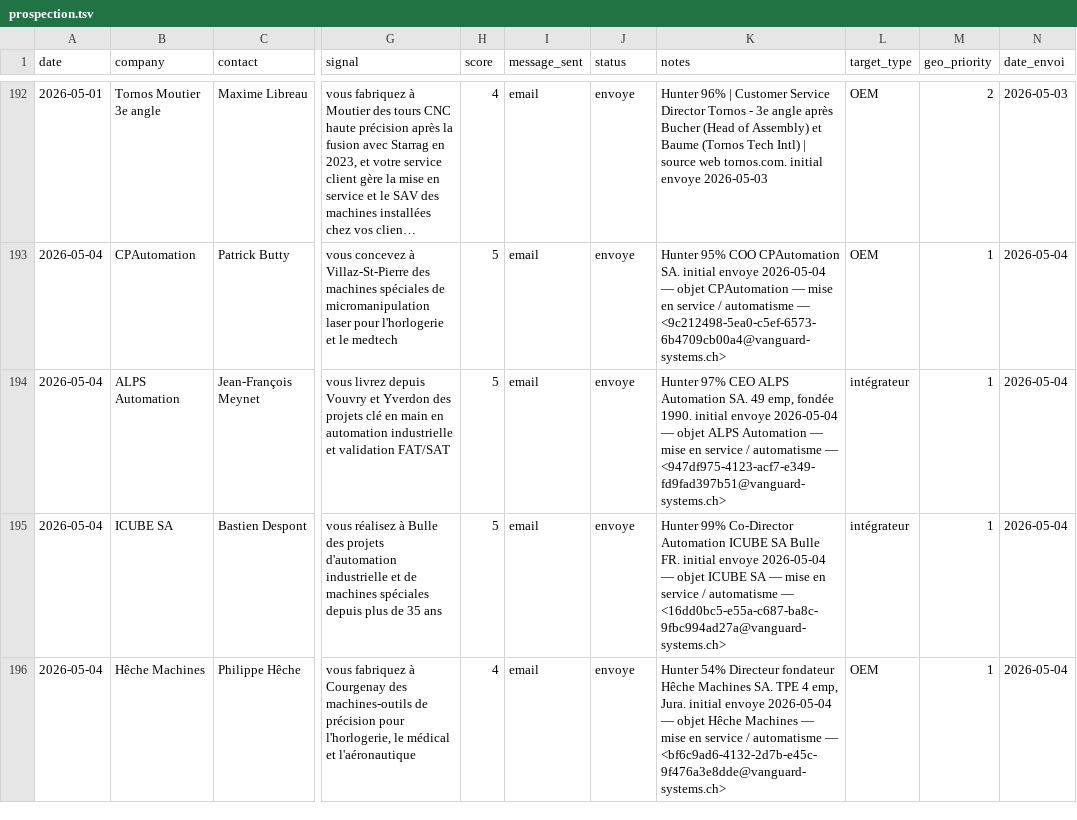
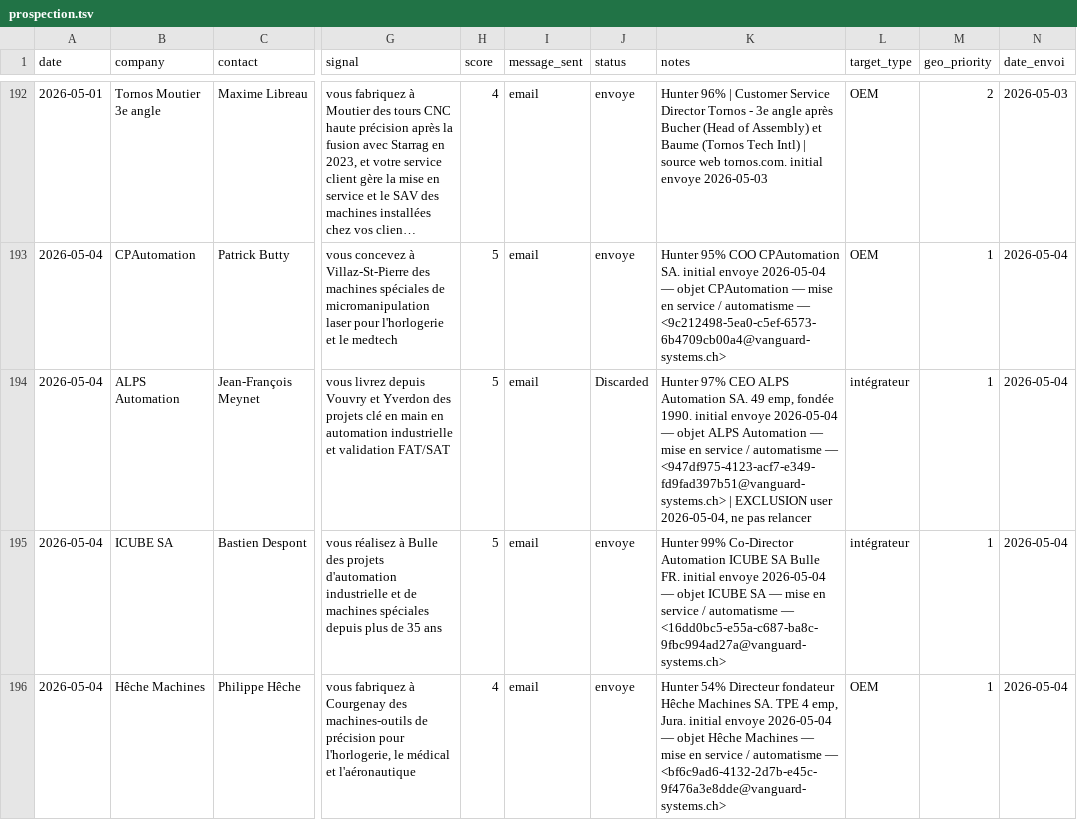
Before and after one commit to vandervan0001/career-ops, a TSV file: data/prospection.tsv, drawn as a sheet; only a part is shown, gaps mark what is left out; long unchanged cells end in …; the diff covers the shown part only; the diff names each change by its address in the sheet, - before the commit and + after, or states it on an @@ line.

```diff
--- a/data/prospection.tsv
+++ b/data/prospection.tsv
-J194 (status): envoye
+J194 (status): Discarded
-K194 (notes): …— <947df975-4123-acf7-e349-fd9fad397b51@vanguard-systems.ch>
+K194 (notes): …— <947df975-4123-acf7-e349-fd9fad397b51@vanguard-systems.ch> | EXCLUSION user 2026-05-04, ne pas relancer
```
Also changed, not shown: 2 edited cells elsewhere in this file.
